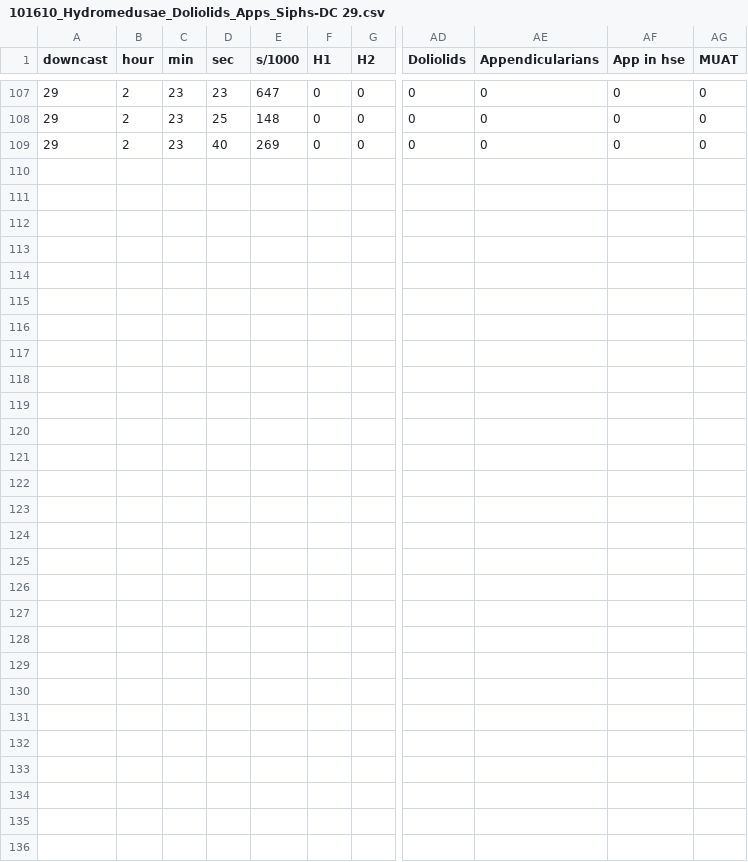
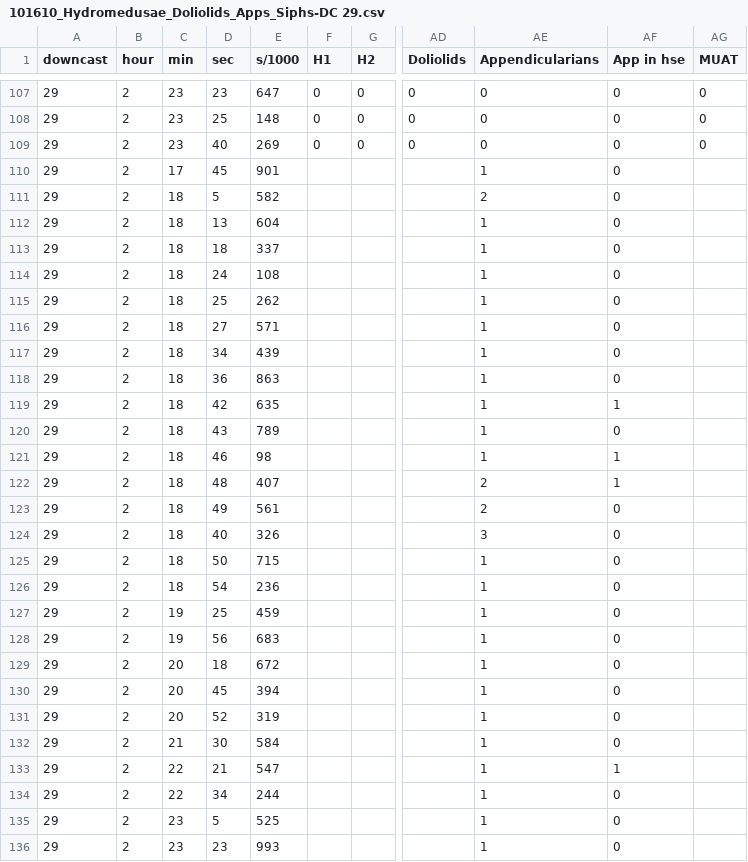
Before and after one commit to jessluo/sandiego, a CSV file: raw_biological_data/101610_Hydromedusae_Doliolids_Apps_Siphs-DC 29.csv, drawn as a sheet; only a part is shown, gaps mark what is left out; rows hold the shown columns only; the diff names each change by its address in the sheet, - before the commit and + after, or states it on an @@ line.

```diff
--- a/raw_biological_data/101610_Hydromedusae_Doliolids_Apps_Siphs-DC 29.csv
+++ b/raw_biological_data/101610_Hydromedusae_Doliolids_Apps_Siphs-DC 29.csv
+row 110: 29 | 2 | 17 | 45 | 901 |  |  |  | 1 | 0
+row 111: 29 | 2 | 18 | 5 | 582 |  |  |  | 2 | 0
+row 112: 29 | 2 | 18 | 13 | 604 |  |  |  | 1 | 0
+row 113: 29 | 2 | 18 | 18 | 337 |  |  |  | 1 | 0
+row 114: 29 | 2 | 18 | 24 | 108 |  |  |  | 1 | 0
+row 115: 29 | 2 | 18 | 25 | 262 |  |  |  | 1 | 0
+row 116: 29 | 2 | 18 | 27 | 571 |  |  |  | 1 | 0
+row 117: 29 | 2 | 18 | 34 | 439 |  |  |  | 1 | 0
+row 118: 29 | 2 | 18 | 36 | 863 |  |  |  | 1 | 0
+row 119: 29 | 2 | 18 | 42 | 635 |  |  |  | 1 | 1
+row 120: 29 | 2 | 18 | 43 | 789 |  |  |  | 1 | 0
+row 121: 29 | 2 | 18 | 46 | 98 |  |  |  | 1 | 1
+row 122: 29 | 2 | 18 | 48 | 407 |  |  |  | 2 | 1
+row 123: 29 | 2 | 18 | 49 | 561 |  |  |  | 2 | 0
+row 124: 29 | 2 | 18 | 40 | 326 |  |  |  | 3 | 0
+row 125: 29 | 2 | 18 | 50 | 715 |  |  |  | 1 | 0
+row 126: 29 | 2 | 18 | 54 | 236 |  |  |  | 1 | 0
+row 127: 29 | 2 | 19 | 25 | 459 |  |  |  | 1 | 0
+row 128: 29 | 2 | 19 | 56 | 683 |  |  |  | 1 | 0
+row 129: 29 | 2 | 20 | 18 | 672 |  |  |  | 1 | 0
+row 130: 29 | 2 | 20 | 45 | 394 |  |  |  | 1 | 0
+row 131: 29 | 2 | 20 | 52 | 319 |  |  |  | 1 | 0
+row 132: 29 | 2 | 21 | 30 | 584 |  |  |  | 1 | 0
+row 133: 29 | 2 | 22 | 21 | 547 |  |  |  | 1 | 1
+row 134: 29 | 2 | 22 | 34 | 244 |  |  |  | 1 | 0
+row 135: 29 | 2 | 23 | 5 | 525 |  |  |  | 1 | 0
+row 136: 29 | 2 | 23 | 23 | 993 |  |  |  | 1 | 0
```
Also changed, not shown: raw_biological_data/101510_Hydromedusae_Doliolids_Apps-DC 20.csv, raw_biological_data/101610_Hydromedusae_Doliolids_Apps_Siphs-DC 20.csv, 1 other file.
